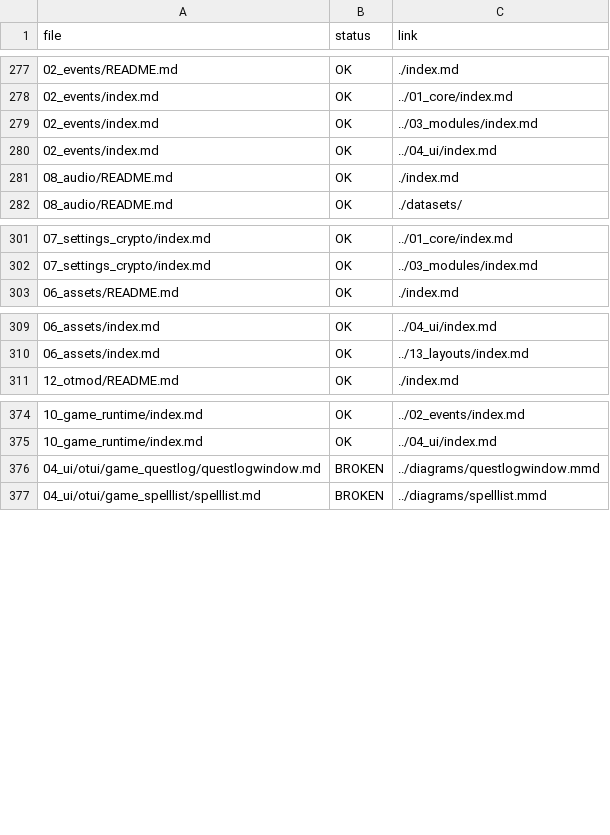
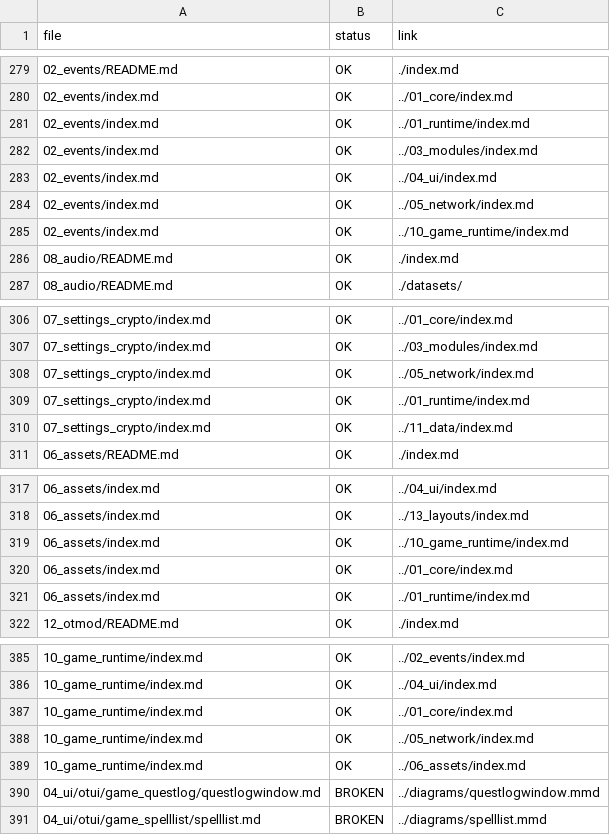
Before and after one commit to lukaszj321/otcv8-dev, a CSV file: docs/authoring/qa/link_lint.csv, drawn as a sheet; only a part is shown, gaps mark what is left out; the diff covers the shown part only; the diff names each change by its address in the sheet, - before the commit and + after, or states it on an @@ line.

```diff
--- a/docs/authoring/qa/link_lint.csv
+++ b/docs/authoring/qa/link_lint.csv
+row 281: 02_events/index.md | OK | ../01_runtime/index.md
+row 284: 02_events/index.md | OK | ../05_network/index.md
+row 285: 02_events/index.md | OK | ../10_game_runtime/index.md
+row 308: 07_settings_crypto/index.md | OK | ../05_network/index.md
+row 309: 07_settings_crypto/index.md | OK | ../01_runtime/index.md
+row 310: 07_settings_crypto/index.md | OK | ../11_data/index.md
+row 319: 06_assets/index.md | OK | ../10_game_runtime/index.md
+row 320: 06_assets/index.md | OK | ../01_core/index.md
+row 321: 06_assets/index.md | OK | ../01_runtime/index.md
+row 387: 10_game_runtime/index.md | OK | ../01_core/index.md
+row 388: 10_game_runtime/index.md | OK | ../05_network/index.md
+row 389: 10_game_runtime/index.md | OK | ../06_assets/index.md
```
Also changed, not shown: 2 added rows elsewhere in this file, docs/authoring/analytics/coverage.csv, docs/authoring/qa/diagram_lint.csv, 15 other files.
